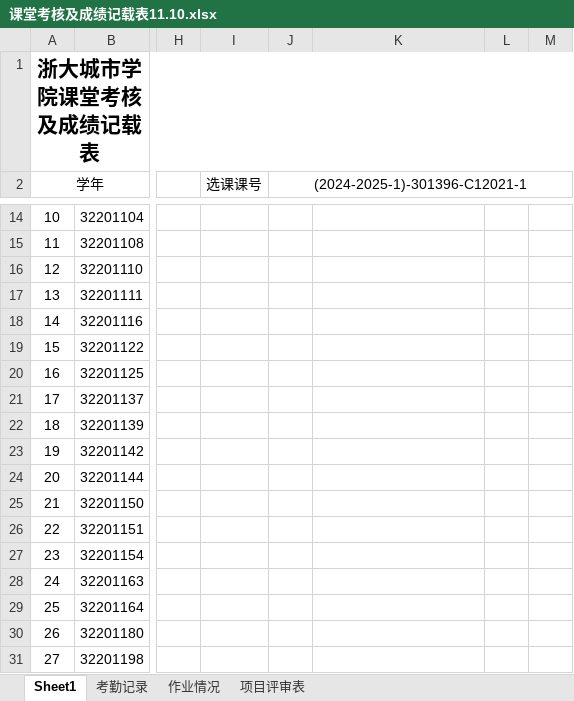
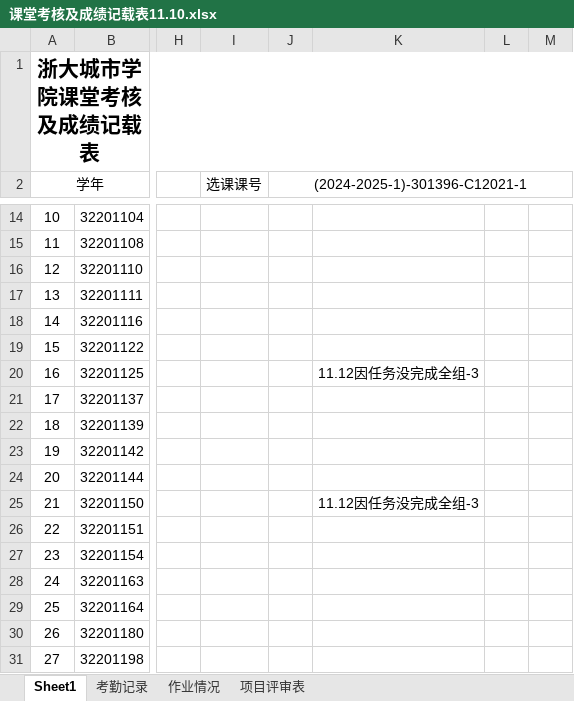
Before and after one commit to Tianmua0/2024-, an Excel workbook: 2024软件工程数据统计/课堂考核及成绩记载表11.10.xlsx, sheet Sheet1, drawn as a sheet; only a part is shown, gaps mark what is left out; values as stored, in another font and other column widths than the file's, no borders; the diff covers the shown part only; the diff names each change by its address in the sheet, - before the commit and + after, or states it on an @@ line.

```diff
--- a/2024软件工程数据统计/课堂考核及成绩记载表11.10.xlsx (sheet Sheet1)
+++ b/2024软件工程数据统计/课堂考核及成绩记载表11.10.xlsx (sheet Sheet1)
-K20: (empty)
+K20: 11.12因任务没完成全组-3
-K25: (empty)
+K25: 11.12因任务没完成全组-3
```
Also changed, not shown: 8 edited cells elsewhere in this sheet.
